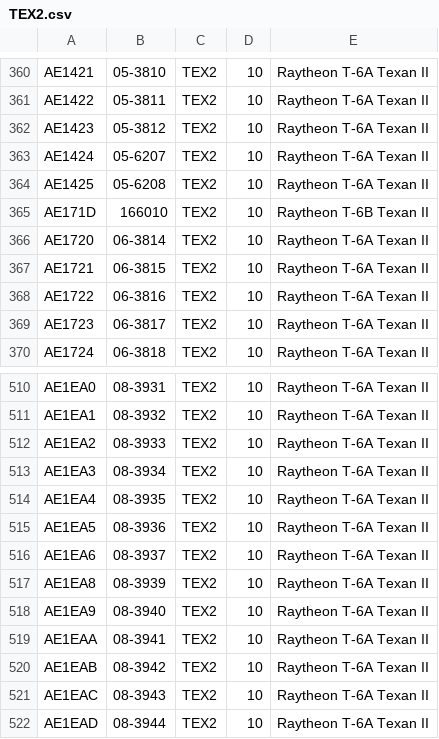
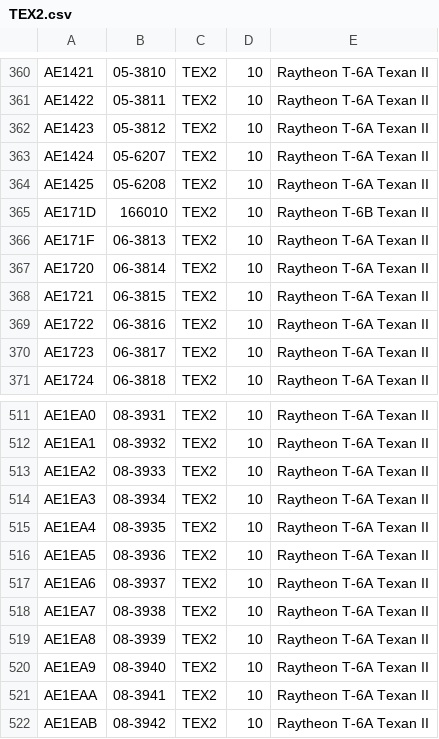
Before and after one commit to adsbfi/type-longnames, a CSV file: individual-types/TEX2.csv, drawn as a sheet; only a part is shown, gaps mark what is left out; the shorter side is filled out with more unchanged rows; the diff names each change by its address in the sheet, - before the commit and + after, or states it on an @@ line.

```diff
--- a/individual-types/TEX2.csv
+++ b/individual-types/TEX2.csv
+row 366: AE171F | 06-3813 | TEX2 | 10 | Raytheon T-6A Texan II
+row 518: AE1EA7 | 08-3938 | TEX2 | 10 | Raytheon T-6A Texan II
```
Also changed, not shown: individual-types/B762.csv, individual-types/C130.csv.
